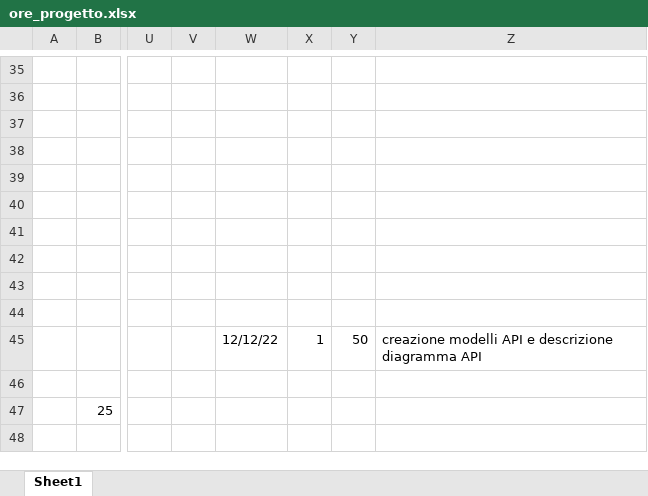
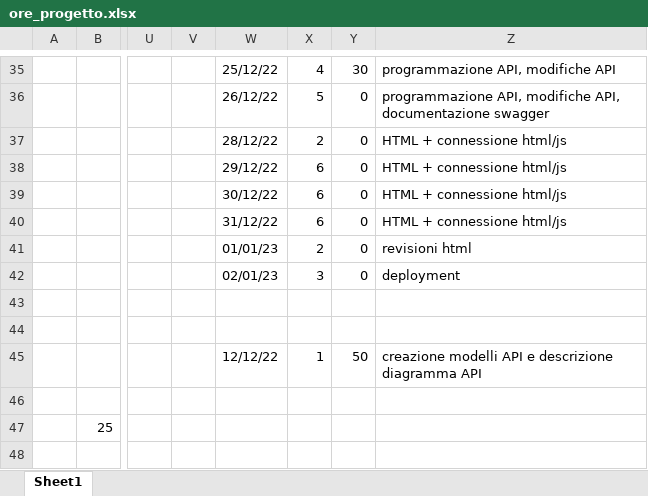
Before and after one commit to JustCook1/Tracking_lavoro, an Excel workbook: ore_progetto.xlsx, sheet Sheet1, drawn as a sheet; only a part is shown, gaps mark what is left out; values as stored, in another font and other column widths than the file's, no cell formats; the diff covers the shown part only; the diff names each change by its address in the sheet, - before the commit and + after, or states it on an @@ line.

```diff
--- a/ore_progetto.xlsx (sheet Sheet1)
+++ b/ore_progetto.xlsx (sheet Sheet1)
-W35: (empty)
+W35: 25/12/22
-X35: (empty)
+X35: 4
-Y35: (empty)
+Y35: 30
-Z35: (empty)
+Z35: programmazione API, modifiche API
-W36: (empty)
+W36: 26/12/22
-X36: (empty)
+X36: 5
-Y36:Y42: (empty)
+Y36:Y42: 0
-Z36: (empty)
+Z36: programmazione API, modifiche API, documentazione swagger
-W37: (empty)
+W37: 28/12/22
-X37: (empty)
+X37: 2
-Z37:Z40: (empty)
+Z37:Z40: HTML + connessione html/js
-W38: (empty)
+W38: 29/12/22
-X38:X40: (empty)
+X38:X40: 6
-W39: (empty)
+W39: 30/12/22
-W40: (empty)
+W40: 31/12/22
-W41: (empty)
+W41: 01/01/23
-X41: (empty)
+X41: 2
-Z41: (empty)
+Z41: revisioni html
-W42: (empty)
+W42: 02/01/23
-X42: (empty)
+X42: 3
-Z42: (empty)
+Z42: deployment
```
Also changed, not shown: 37 edited cells elsewhere in this sheet, cell formats, 1 other file.
